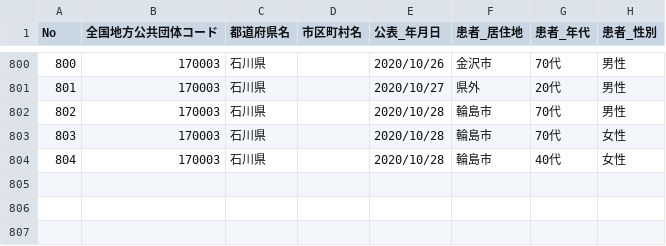
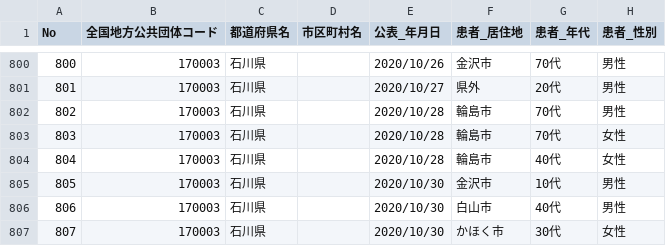
Before and after one commit to CalicoKater/covid-19, a CSV file: work/17_ishikawa.csv, drawn as a sheet; only a part is shown, gaps mark what is left out; the diff names each change by its address in the sheet, - before the commit and + after, or states it on an @@ line.

```diff
--- a/work/17_ishikawa.csv
+++ b/work/17_ishikawa.csv
+row 805: 805 | 170003 | 石川県 |  | 2020/10/30 | 金沢市 | 10代 | 男性
+row 806: 806 | 170003 | 石川県 |  | 2020/10/30 | 白山市 | 40代 | 男性
+row 807: 807 | 170003 | 石川県 |  | 2020/10/30 | かほく市 | 30代 | 女性
```
Also changed, not shown: work/11_saitama2.csv, work/17_ishikawa2.csv, 7 other files.
